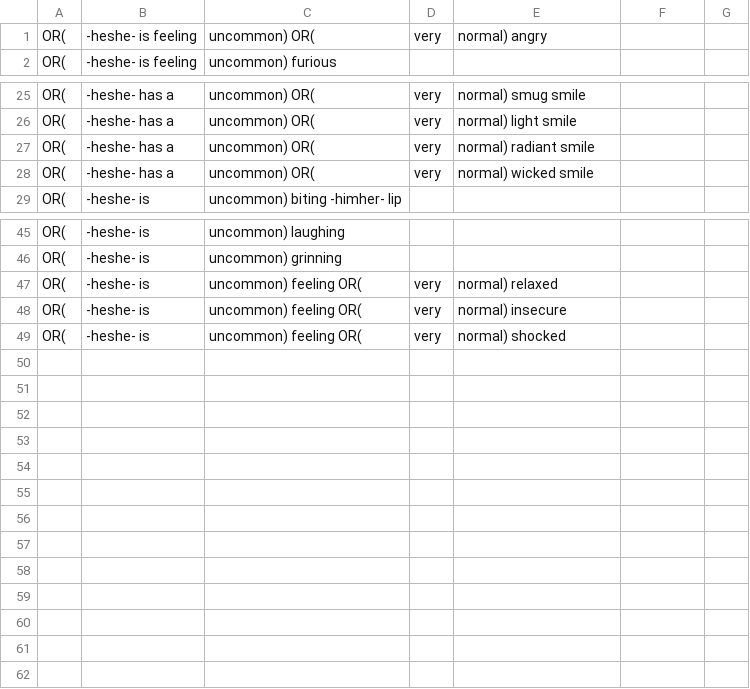
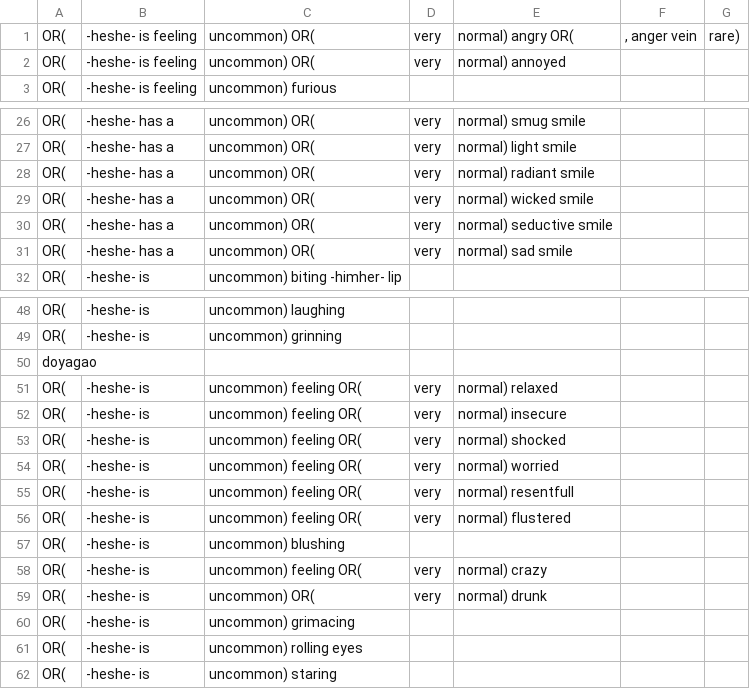
Before and after one commit to yownas/RuinedFooocus, a CSV file: random_prompt/csvfiles/humanexpressions.csv, drawn as a sheet; only a part is shown, gaps mark what is left out.

```diff
--- a/random_prompt/csvfiles/humanexpressions.csv
+++ b/random_prompt/csvfiles/humanexpressions.csv
@@ -1,2 +1,3 @@
-OR(;-heshe- is feeling;uncommon) OR(;very;normal) angry
+OR(;-heshe- is feeling;uncommon) OR(;very;normal) angry OR(;, anger vein;rare)
+OR(;-heshe- is feeling;uncommon) OR(;very;normal) annoyed
 OR(;-heshe- is feeling;uncommon) furious
@@ -28,2 +29,4 @@ OR(;-heshe- has a;uncommon) OR(;very;normal) radiant smile
 OR(;-heshe- has a;uncommon) OR(;very;normal) wicked smile
+OR(;-heshe- has a;uncommon) OR(;very;normal) seductive smile
+OR(;-heshe- has a;uncommon) OR(;very;normal) sad smile
 OR(;-heshe- is;uncommon) biting -himher- lip
@@ -46,2 +49,3 @@ OR(;-heshe- is;uncommon) laughing
 OR(;-heshe- is;uncommon) grinning
+doyagao
 OR(;-heshe- is ;uncommon) feeling OR(;very;normal) relaxed
@@ -49 +53,10 @@ OR(;-heshe- is ;uncommon) feeling OR(;very;normal) insecure
 OR(;-heshe- is ;uncommon) feeling OR(;very;normal) shocked
+OR(;-heshe- is ;uncommon) feeling OR(;very;normal) worried
+OR(;-heshe- is ;uncommon) feeling OR(;very;normal) resentfull
+OR(;-heshe- is ;uncommon) feeling OR(;very;normal) flustered
+OR(;-heshe- is ;uncommon) blushing
+OR(;-heshe- is ;uncommon) feeling OR(;very;normal) crazy
+OR(;-heshe- is ;uncommon) OR(;very;normal) drunk
+OR(;-heshe- is ;uncommon) grimacing
+OR(;-heshe- is ;uncommon) rolling eyes
+OR(;-heshe- is ;uncommon) staring
```
Also changed, not shown: random_prompt/csvfiles/accessories.csv, random_prompt/csvfiles/descriptors.csv, 50 other files.
